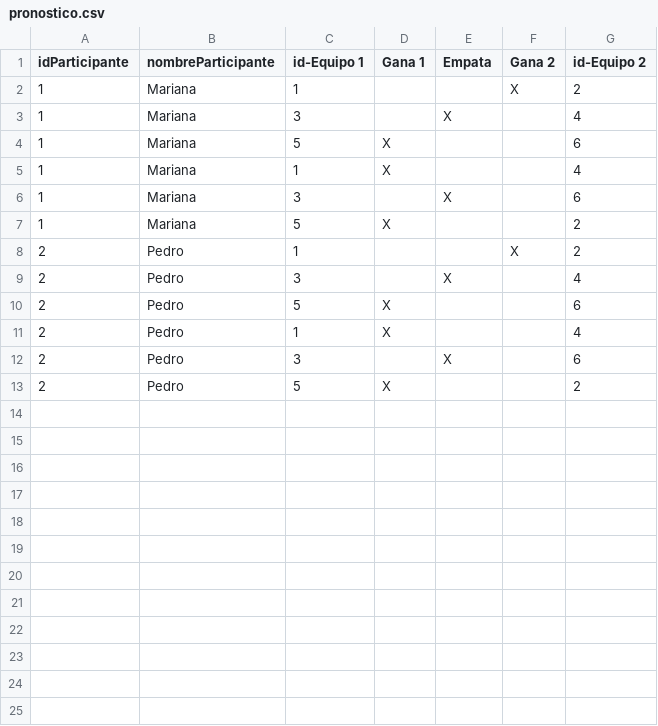
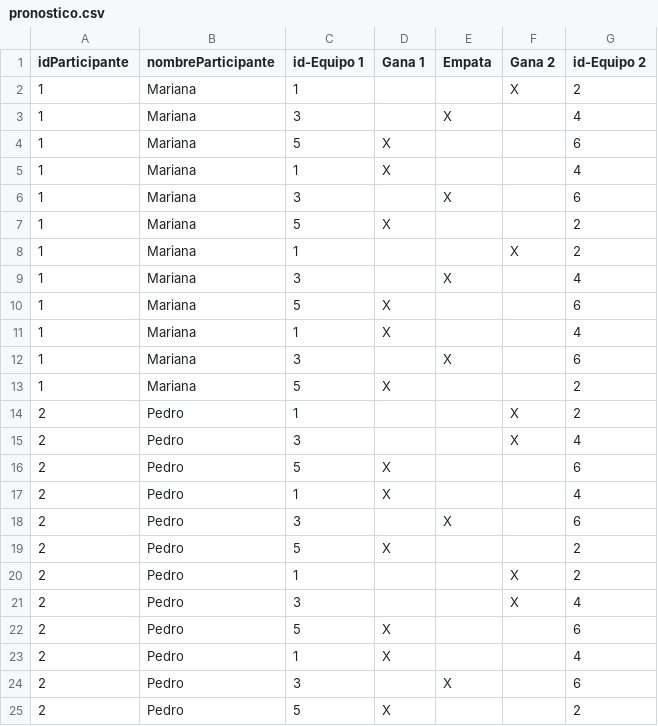
Before and after one commit to mateoaldeco27/Grupo-L, a CSV file: Entrega3/src/main/java/org/example/pronostico.csv, drawn as a sheet.

```diff
--- a/Entrega3/src/main/java/org/example/pronostico.csv
+++ b/Entrega3/src/main/java/org/example/pronostico.csv
@@ -7,4 +7,16 @@ idParticipante;nombreParticipante;id-Equipo 1;Gana 1;Empata;Gana 2;id-Equipo 2
 1;Mariana;5;X; ; ;2
+1;Mariana;1; ; ;X;2
+1;Mariana;3; ;X; ;4
+1;Mariana;5;X; ; ;6
+1;Mariana;1;X; ; ;4
+1;Mariana;3; ;X; ;6
+1;Mariana;5;X; ; ;2
 2;Pedro;1; ; ;X;2
-2;Pedro;3; ;X; ;4
+2;Pedro;3; ; ;X;4
+2;Pedro;5;X; ; ;6
+2;Pedro;1;X; ; ;4
+2;Pedro;3; ;X; ;6
+2;Pedro;5;X; ; ;2
+2;Pedro;1; ; ;X;2
+2;Pedro;3; ; ;X;4
 2;Pedro;5;X; ; ;6
```
Also changed, not shown: Entrega3/src/main/java/org/example/resultados.csv, 7 other files.
